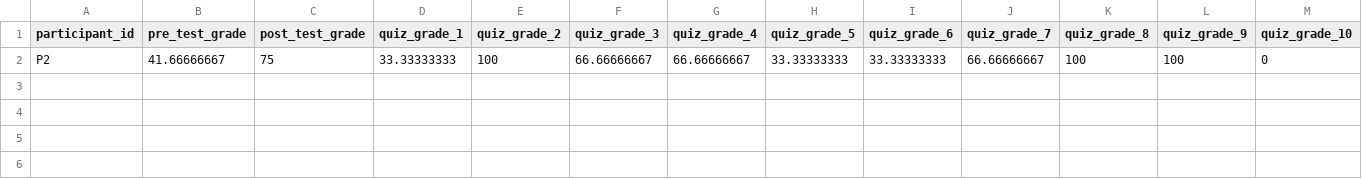
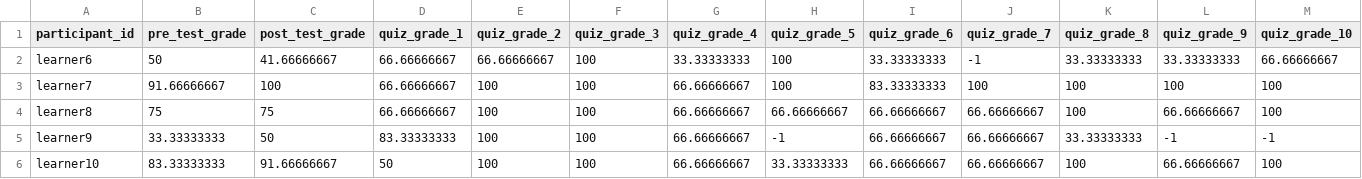
Before and after one commit to paulhur/UNIST-Activity, a CSV file: data/participant2.csv, drawn as a sheet; only a part is shown; removed rows and columns are numbered as before the commit, all else as after; rows hold the shown columns only; the diff names each change by its address in the sheet, - before the commit and + after, or states it on an @@ line.

```diff
--- a/data/participant2.csv
+++ b/data/participant2.csv
-row 2: P2 | 41.66666667 | 75 | 33.33333333 | 100 | 66.66666667 | 66.66666667 | 33.33333333 | 33.33333333 | 66.66666667 | 100 | 100 | 0
+row 2: learner6 | 50 | 41.66666667 | 66.66666667 | 66.66666667 | 100 | 33.33333333 | 100 | 33.33333333 | -1 | 33.33333333 | 33.33333333 | 66.66666667
+row 3: learner7 | 91.66666667 | 100 | 66.66666667 | 100 | 100 | 66.66666667 | 100 | 83.33333333 | 100 | 100 | 100 | 100
+row 4: learner8 | 75 | 75 | 66.66666667 | 100 | 100 | 66.66666667 | 66.66666667 | 66.66666667 | 66.66666667 | 100 | 66.66666667 | 100
+row 5: learner9 | 33.33333333 | 50 | 83.33333333 | 100 | 100 | 66.66666667 | -1 | 66.66666667 | 66.66666667 | 33.33333333 | -1 | -1
+row 6: learner10 | 83.33333333 | 91.66666667 | 50 | 100 | 100 | 66.66666667 | 33.33333333 | 66.66666667 | 66.66666667 | 100 | 66.66666667 | 100
```
Also changed, not shown: data/participant1.csv, data/participant3.csv, 3 other files.
